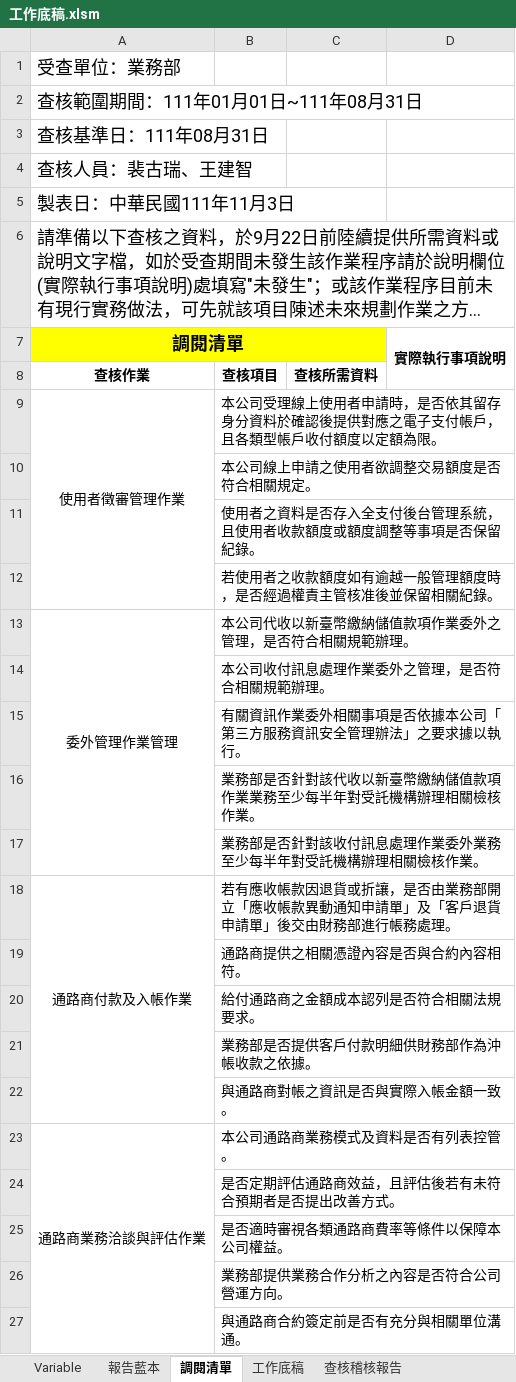
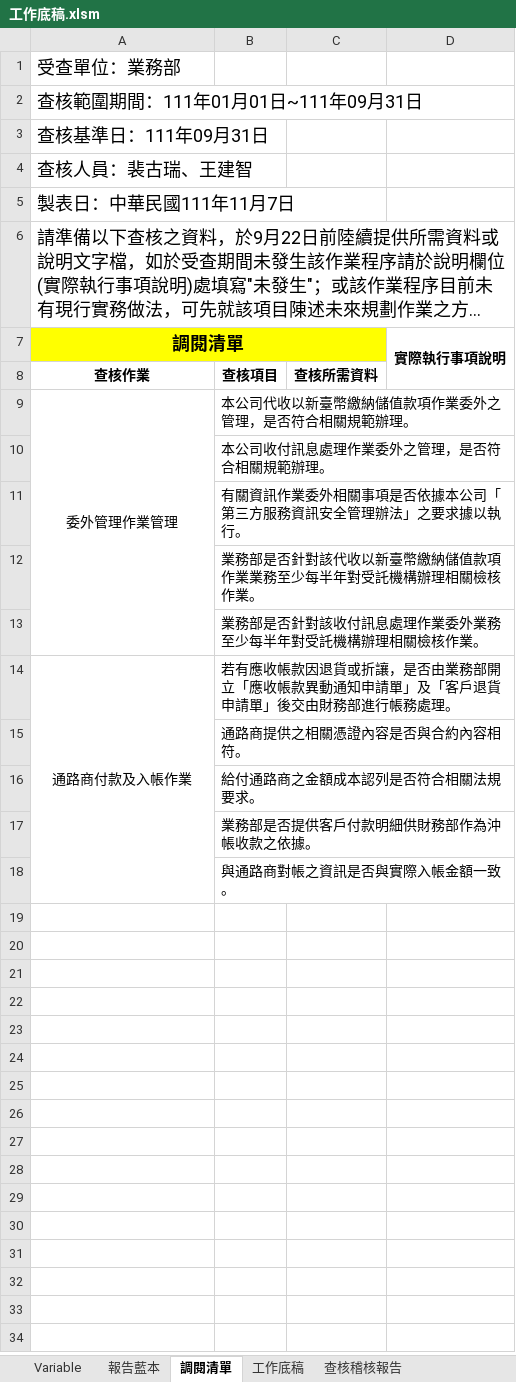
Before and after one commit to Jang-jhih/Audit_RPA, an Excel workbook: 1.底稿自動化/2.自動化底稿/工作底稿.xlsm, sheet 調閱清單, drawn as a sheet; long unchanged cells end in …; values as stored, in another font and other column widths than the file's, no borders; the diff names each change by its address in the sheet, - before the commit and + after, or states it on an @@ line.

```diff
--- a/1.底稿自動化/2.自動化底稿/工作底稿.xlsm (sheet 調閱清單)
+++ b/1.底稿自動化/2.自動化底稿/工作底稿.xlsm (sheet 調閱清單)
-A2 (調閱清單): 查核範圍期間：111年01月01日~111年08月31日
+A2 (調閱清單): 查核範圍期間：111年01月01日~111年09月31日
-A3 (調閱清單): 查核基準日：111年08月31日
+A3 (調閱清單): 查核基準日：111年09月31日
-A5 (調閱清單): 製表日：中華民國111年11月3日
+A5 (調閱清單): 製表日：中華民國111年11月7日
-row 9: 使用者徵審管理作業 | 本公司受理線上使用者申請時，是否依其留存身分資料於確認後提供對應之電子支付帳戶，且各類型帳戶收付額度以定額為限。
-row 10:  | 本公司線上申請之使用者欲調整交易額度是否符合相關規定。
-row 11:  | 使用者之資料是否存入全支付後台管理系統，且使用者收款額度或額度調整等事項是否保留紀錄。
-row 12:  | 若使用者之收款額度如有逾越一般管理額度時，是否經過權責主管核准後並保留相關紀錄。
-row 23: 通路商業務洽談與評估作業 | 本公司通路商業務模式及資料是否有列表控管。
-row 24:  | 是否定期評估通路商效益，且評估後若有未符合預期者是否提出改善方式。
-row 25:  | 是否適時審視各類通路商費率等條件以保障本公司權益。
-row 26:  | 業務部提供業務合作分析之內容是否符合公司營運方向。
-row 27:  | 與通路商合約簽定前是否有充分與相關單位溝通。
```
Also changed, not shown: sheet Variable, sheet 報告藍本, sheet 工作底稿, sheet 查核稽核報告, formulas that keep their value, hidden cells.
